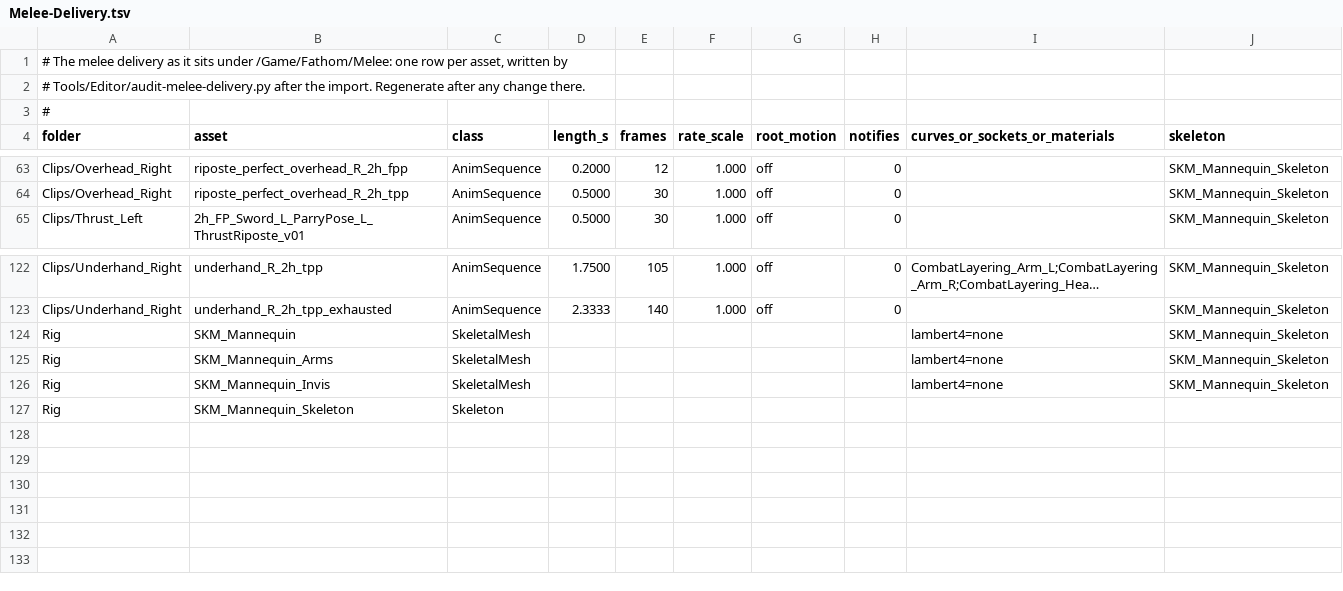
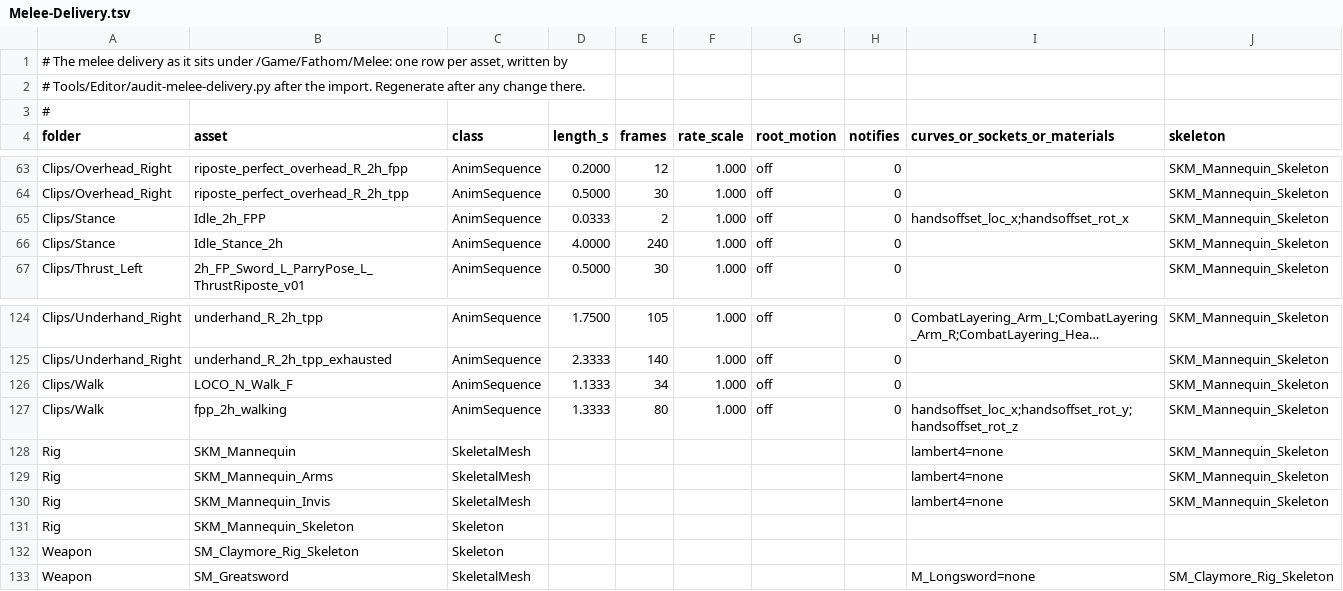
Before and after one commit to Ronguat/Fathom, a TSV file: Docs/Melee-Delivery.tsv, drawn as a sheet; only a part is shown, gaps mark what is left out; long unchanged cells end in …; the diff names each change by its address in the sheet, - before the commit and + after, or states it on an @@ line.

```diff
--- a/Docs/Melee-Delivery.tsv
+++ b/Docs/Melee-Delivery.tsv
+row 65: Clips/Stance | Idle_2h_FPP | AnimSequence | 0.0333 | 2 | 1.000 | off | 0 | handsoffset_loc_x;handsoffset_rot_x | SKM_Mannequin_Skeleton
+row 66: Clips/Stance | Idle_Stance_2h | AnimSequence | 4.0000 | 240 | 1.000 | off | 0 |  | SKM_Mannequin_Skeleton
+row 126: Clips/Walk | LOCO_N_Walk_F | AnimSequence | 1.1333 | 34 | 1.000 | off | 0 |  | SKM_Mannequin_Skeleton
+row 127: Clips/Walk | fpp_2h_walking | AnimSequence | 1.3333 | 80 | 1.000 | off | 0 | handsoffset_loc_x;handsoffset_rot_y;handsoffset_rot_z | SKM_Mannequin_Skeleton
+row 132: Weapon | SM_Claymore_Rig_Skeleton | Skeleton
+row 133: Weapon | SM_Greatsword | SkeletalMesh |  |  |  |  |  | M_Longsword=none | SM_Claymore_Rig_Skeleton
```
Also changed, not shown: 8 other files.
